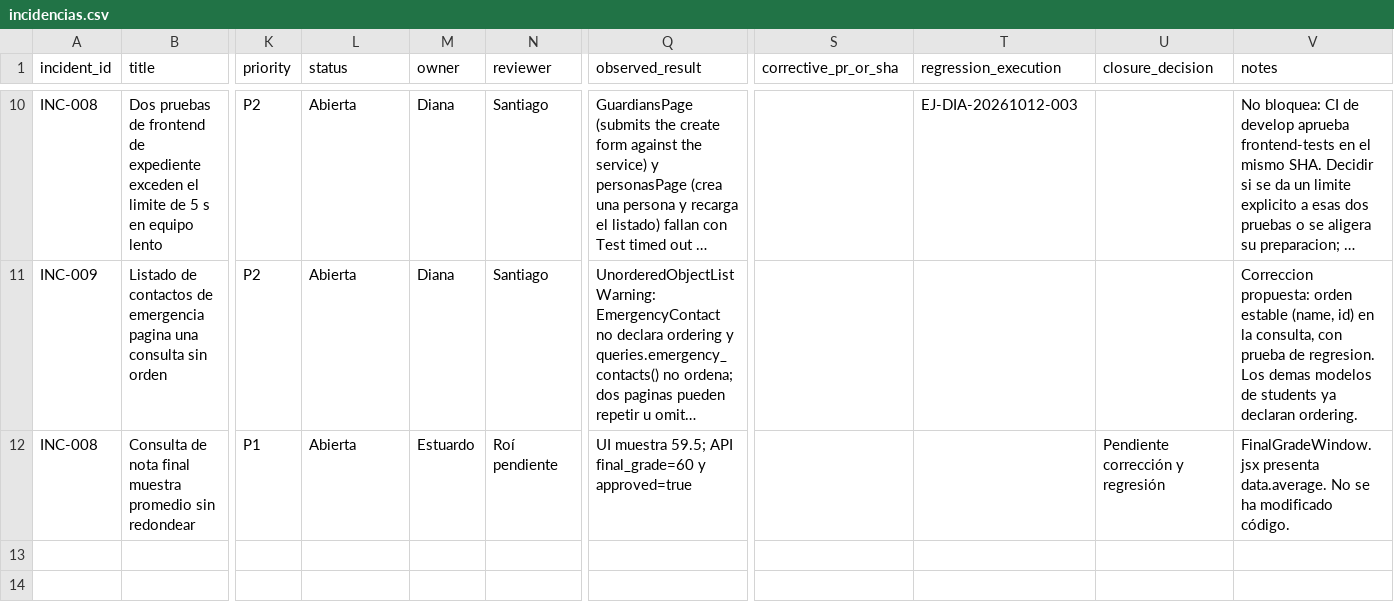
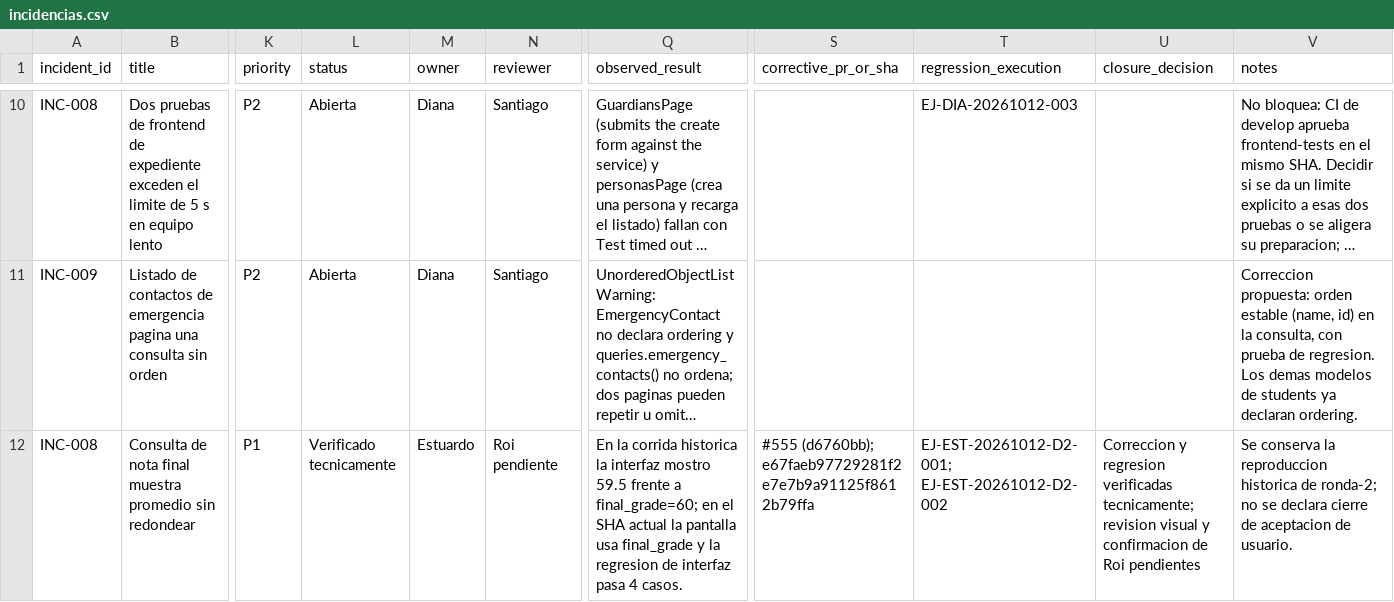
Before and after one commit to siga-inebi/siga-inebi, a CSV file: docs/quality/fase-7/incidencias.csv, drawn as a sheet; only a part is shown, gaps mark what is left out; long unchanged cells end in …; the diff names each change by its address in the sheet, - before the commit and + after, or states it on an @@ line.

```diff
--- a/docs/quality/fase-7/incidencias.csv
+++ b/docs/quality/fase-7/incidencias.csv
-L12 (status): Abierta
+L12 (status): Verificado tecnicamente
-N12 (reviewer): Roí pendiente
+N12 (reviewer): Roi pendiente
-Q12 (observed_result): UI muestra 59.5; API final_grade=60 y approved=true
+Q12 (observed_result): En la corrida historica la interfaz mostro 59.5 frente a final_grade=60; en el SHA actual la pantalla usa final_grade y la regresion de interfaz pasa 4 casos.
-S12 (corrective_pr_or_sha): (empty)
+S12 (corrective_pr_or_sha): #555 (d6760bb); e67faeb97729281f2e7e7b9a91125f8612b79ffa
-T12 (regression_execution): (empty)
+T12 (regression_execution): EJ-EST-20261012-D2-001; EJ-EST-20261012-D2-002
-U12 (closure_decision): Pendiente corrección y regresión
+U12 (closure_decision): Correccion y regresion verificadas tecnicamente; revision visual y confirmacion de Roi pendientes
-V12 (notes): FinalGradeWindow.jsx presenta data.average. No se ha modificado código.
+V12 (notes): Se conserva la reproduccion historica de ronda-2; no se declara cierre de aceptacion de usuario.
```
Also changed, not shown: docs/quality/fase-7/ejecuciones.csv, 2 other files.
